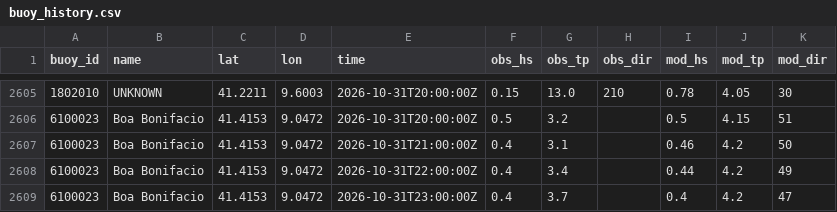
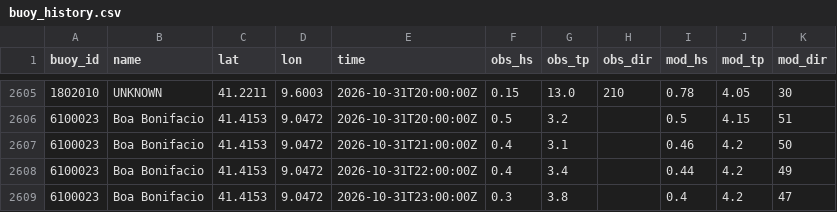
Before and after one commit to devskip/waves, a CSV file: buoy_history.csv, drawn as a sheet; only a part is shown, gaps mark what is left out.

```diff
--- a/buoy_history.csv
+++ b/buoy_history.csv
@@ -2608,2 +2608,2 @@ buoy_id,name,lat,lon,time,obs_hs,obs_tp,obs_dir,mod_hs,mod_tp,mod_dir
 6100023,Boa Bonifacio,41.4153,9.0472,2026-10-31T22:00:00Z,0.4,3.4,,0.44,4.2,49
-6100023,Boa Bonifacio,41.4153,9.0472,2026-10-31T23:00:00Z,0.4,3.7,,0.4,4.2,47
+6100023,Boa Bonifacio,41.4153,9.0472,2026-10-31T23:00:00Z,0.3,3.8,,0.4,4.2,47
```
Also changed, not shown: 1 other file.
